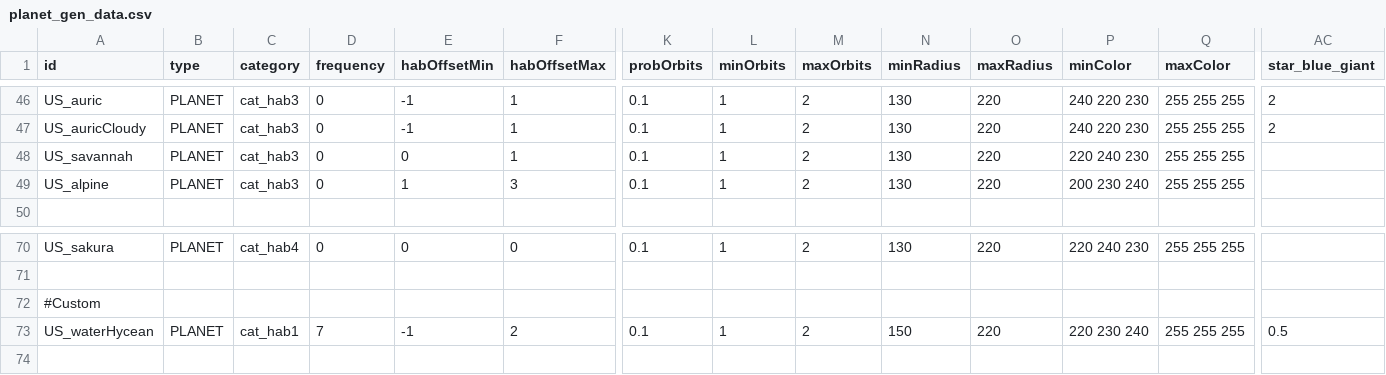
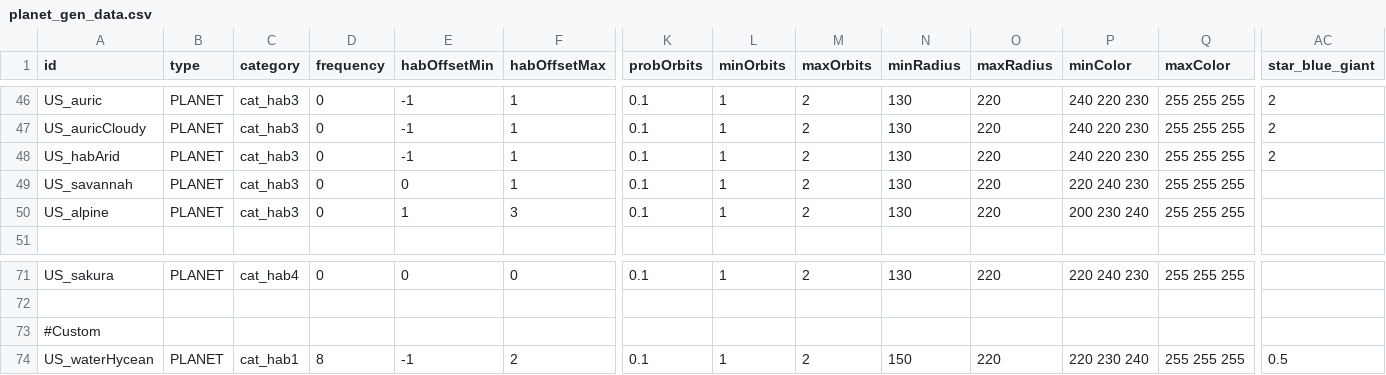
Before and after one commit to JamesTripleQ/Unknown-Skies, a CSV file: data/campaign/procgen/planet_gen_data.csv, drawn as a sheet; only a part is shown, gaps mark what is left out; addresses are those after the commit; rows hold the shown columns only; the diff names each change by its address in the sheet, - before the commit and + after, or states it on an @@ line.

Commit message:
arid

```diff
--- a/data/campaign/procgen/planet_gen_data.csv
+++ b/data/campaign/procgen/planet_gen_data.csv
+row 48: US_habArid | PLANET | cat_hab3 | 0 | -1 | 1 | 0.1 | 1 | 2 | 130 | 220 | 240 220 230 | 255 255 255 | 2
-D74 (frequency): 7
+D74 (frequency): 8
```
Also changed, not shown: 6 other files.
